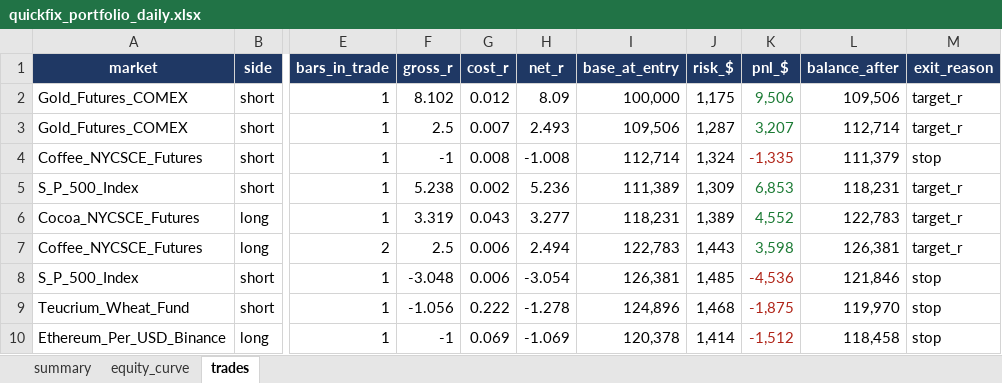
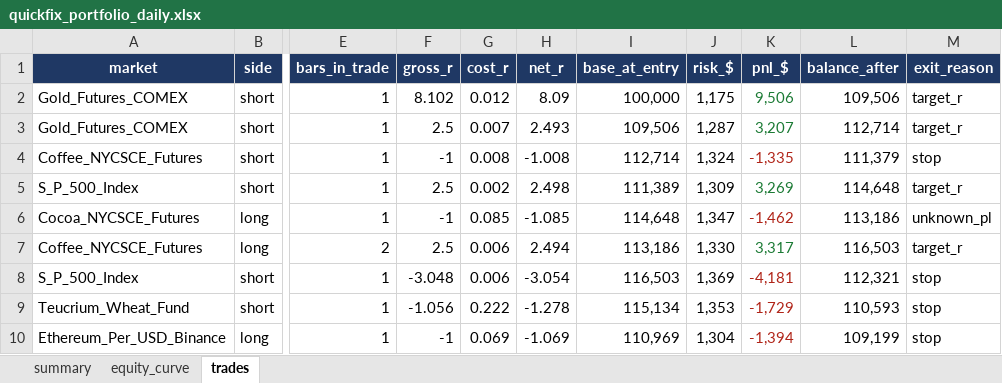
Before and after one commit to Rietveld800/strategy_tester, an Excel workbook: output/quickfix_portfolio_daily.xlsx, sheet trades, drawn as a sheet; only a part is shown, gaps mark what is left out; values as stored, in another font and other column widths than the file's, no borders; the diff covers the shown part only; the diff names each change by its address in the sheet, - before the commit and + after, or states it on an @@ line.

```diff
--- a/output/quickfix_portfolio_daily.xlsx (sheet trades)
+++ b/output/quickfix_portfolio_daily.xlsx (sheet trades)
-F5 (gross_r): 5.238
+F5 (gross_r): 2.5
-H5 (net_r): 5.236
+H5 (net_r): 2.498
-K5 (pnl_$): 6,853
+K5 (pnl_$): 3,269
-L5 (balance_after): 118,231
+L5 (balance_after): 114,648
-F6 (gross_r): 3.319
+F6 (gross_r): -1
-G6 (cost_r): 0.043
+G6 (cost_r): 0.085
-H6 (net_r): 3.277
+H6 (net_r): -1.085
-I6 (base_at_entry): 118,231
+I6 (base_at_entry): 114,648
-J6 (risk_$): 1,389
+J6 (risk_$): 1,347
-K6 (pnl_$): 4,552
+K6 (pnl_$): -1,462
-K6 text colour: #1B7A34
+K6 text colour: #B02418
-L6 (balance_after): 122,783
+L6 (balance_after): 113,186
-M6 (exit_reason): target_r
+M6 (exit_reason): unknown_pl
-I7 (base_at_entry): 122,783
+I7 (base_at_entry): 113,186
-J7 (risk_$): 1,443
+J7 (risk_$): 1,330
-K7 (pnl_$): 3,598
+K7 (pnl_$): 3,317
-L7 (balance_after): 126,381
+L7 (balance_after): 116,503
-I8 (base_at_entry): 126,381
+I8 (base_at_entry): 116,503
-J8 (risk_$): 1,485
+J8 (risk_$): 1,369
-K8 (pnl_$): -4,536
+K8 (pnl_$): -4,181
-L8 (balance_after): 121,846
+L8 (balance_after): 112,321
-I9 (base_at_entry): 124,896
+I9 (base_at_entry): 115,134
-J9 (risk_$): 1,468
+J9 (risk_$): 1,353
-K9 (pnl_$): -1,875
+K9 (pnl_$): -1,729
-L9 (balance_after): 119,970
+L9 (balance_after): 110,593
-I10 (base_at_entry): 120,378
+I10 (base_at_entry): 110,969
-J10 (risk_$): 1,414
+J10 (risk_$): 1,304
-K10 (pnl_$): -1,512
+K10 (pnl_$): -1,394
-L10 (balance_after): 118,458
+L10 (balance_after): 109,199
```
Also changed, not shown: 322 edited cells elsewhere in this sheet, sheet equity_curve, sheet summary, output/quickfix_all_markets_daily.xlsx, output/quickfixpro_all_markets_daily.xlsx, 18 other files.
